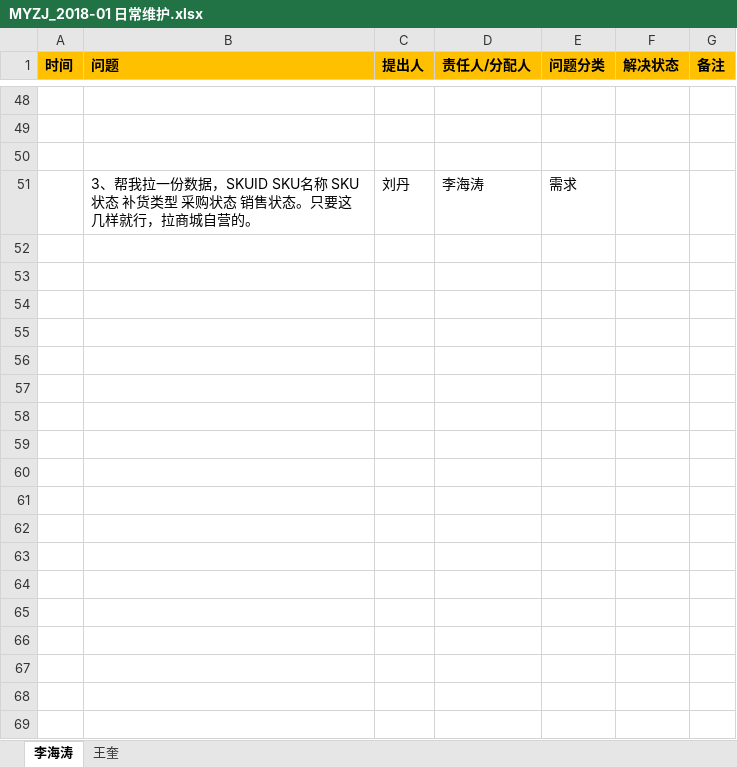
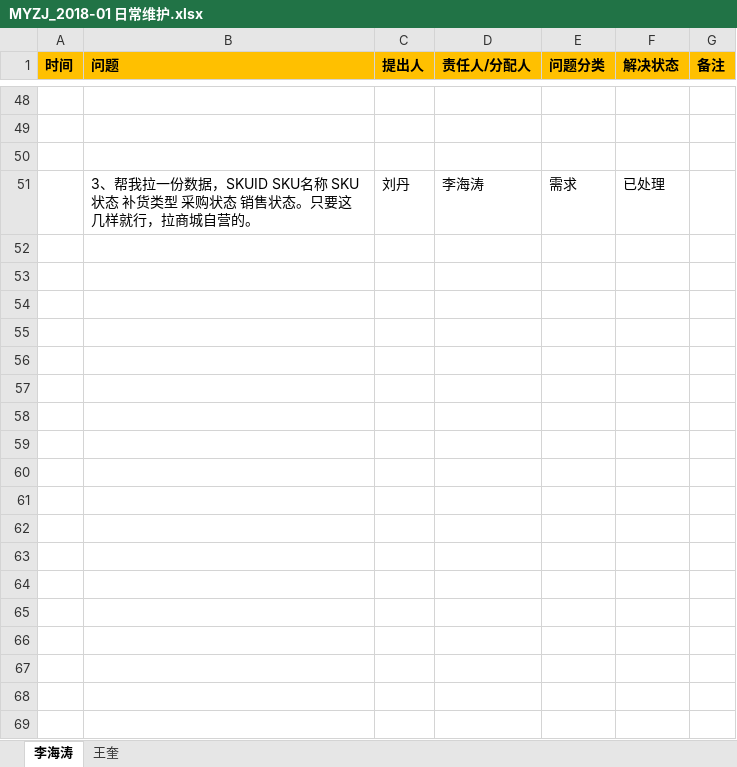
Before and after one commit to sea2017sea/MyWork, an Excel workbook: MyMyzj/2017-12-08（开始）/MYZJ_2018-01 日常维护.xlsx, sheet 李海涛, drawn as a sheet; only a part is shown, gaps mark what is left out; values as stored, in another font and other column widths than the file's, no borders; charts and pictures not drawn; the diff covers the shown part only; the diff names each change by its address in the sheet, - before the commit and + after, or states it on an @@ line.

Commit message:
日常维护

```diff
--- a/MyMyzj/2017-12-08（开始）/MYZJ_2018-01 日常维护.xlsx (sheet 李海涛)
+++ b/MyMyzj/2017-12-08（开始）/MYZJ_2018-01 日常维护.xlsx (sheet 李海涛)
-F51 (解决状态): (empty)
+F51 (解决状态): 已处理
+row 52: (empty)
+row 53: (empty)
+row 54: (empty)
+row 55: (empty)
+row 56: (empty)
+row 57: (empty)
+row 58: (empty)
+row 59: (empty)
+row 60: (empty)
+row 61: (empty)
+row 62: (empty)
+row 63: (empty)
+row 64: (empty)
+row 65: (empty)
+row 66: (empty)
+row 67: (empty)
+row 68: (empty)
+row 69: (empty)
```
Also changed, not shown: 10 added rows and 1 edited cell elsewhere in this sheet, charts or pictures.
